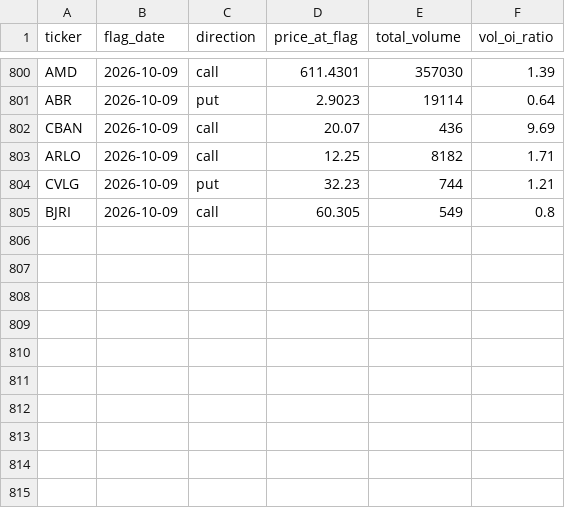
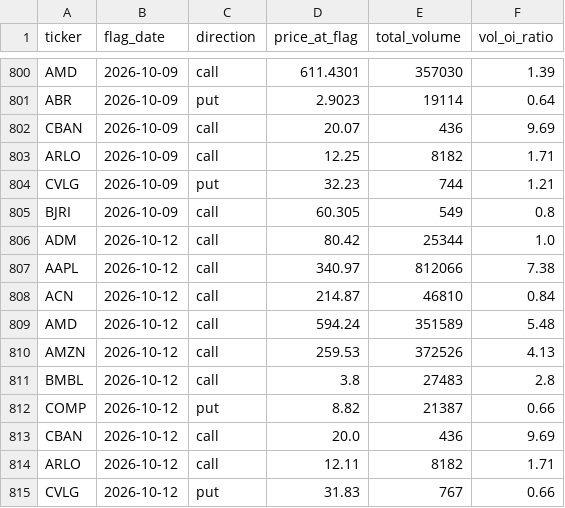
Before and after one commit to jarkjung-cmd/options-scanner, a CSV file: scanner/flags_log.csv, drawn as a sheet; only a part is shown, gaps mark what is left out.

```diff
--- a/scanner/flags_log.csv
+++ b/scanner/flags_log.csv
@@ -805 +805,11 @@ CVLG,2026-10-09,put,32.23,744,1.21
 BJRI,2026-10-09,call,60.305,549,0.8
+ADM,2026-10-12,call,80.42,25344,1.0
+AAPL,2026-10-12,call,340.97,812066,7.38
+ACN,2026-10-12,call,214.87,46810,0.84
+AMD,2026-10-12,call,594.24,351589,5.48
+AMZN,2026-10-12,call,259.53,372526,4.13
+BMBL,2026-10-12,call,3.8,27483,2.8
+COMP,2026-10-12,put,8.82,21387,0.66
+CBAN,2026-10-12,call,20.0,436,9.69
+ARLO,2026-10-12,call,12.11,8182,1.71
+CVLG,2026-10-12,put,31.83,767,0.66
```
Also changed, not shown: scanner/unusual_options_today.csv, 2 other files.
